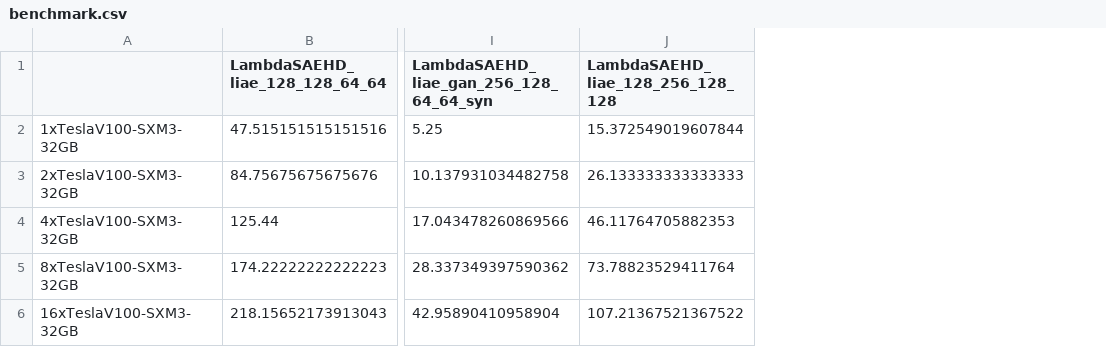
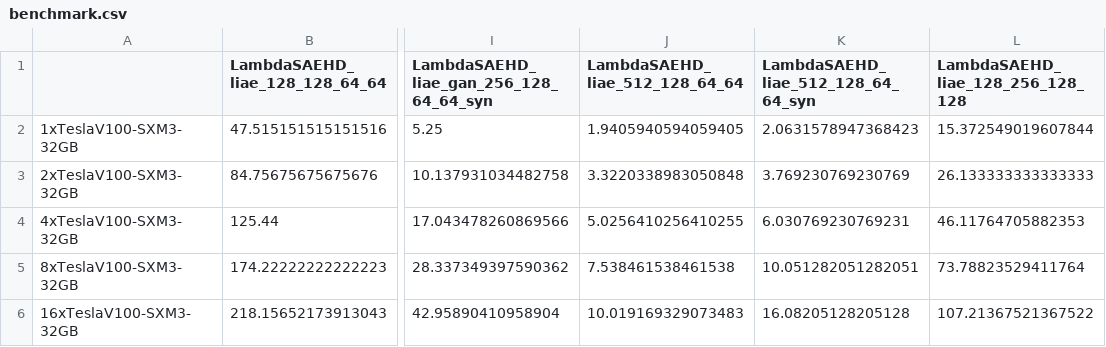
Before and after one commit to chuanli11/DeepFaceLab, a CSV file: benchmark/benchmark.csv, drawn as a sheet; only a part is shown, gaps mark what is left out; the diff names each change by its address in the sheet, - before the commit and + after, or states it on an @@ line.

Commit message:
Add LambdaSAEHD_liae_512_128_64_64

```diff
--- a/benchmark/benchmark.csv
+++ b/benchmark/benchmark.csv
+column J (LambdaSAEHD_liae_512_128_64_64), rows 2-6: 1.9405940594059405 | 3.3220338983050848 | 5.0256410256410255 | 7.538461538461538 | 10.019169329073483
+column K, rows 1-6: LambdaSAEHD_liae_512_128_64_64_syn | 2.0631578947368423 | 3.769230769230769 | 6.030769230769231 | 10.051282051282051 | 16.08205128205128
```
Also changed, not shown: 14 other files.
